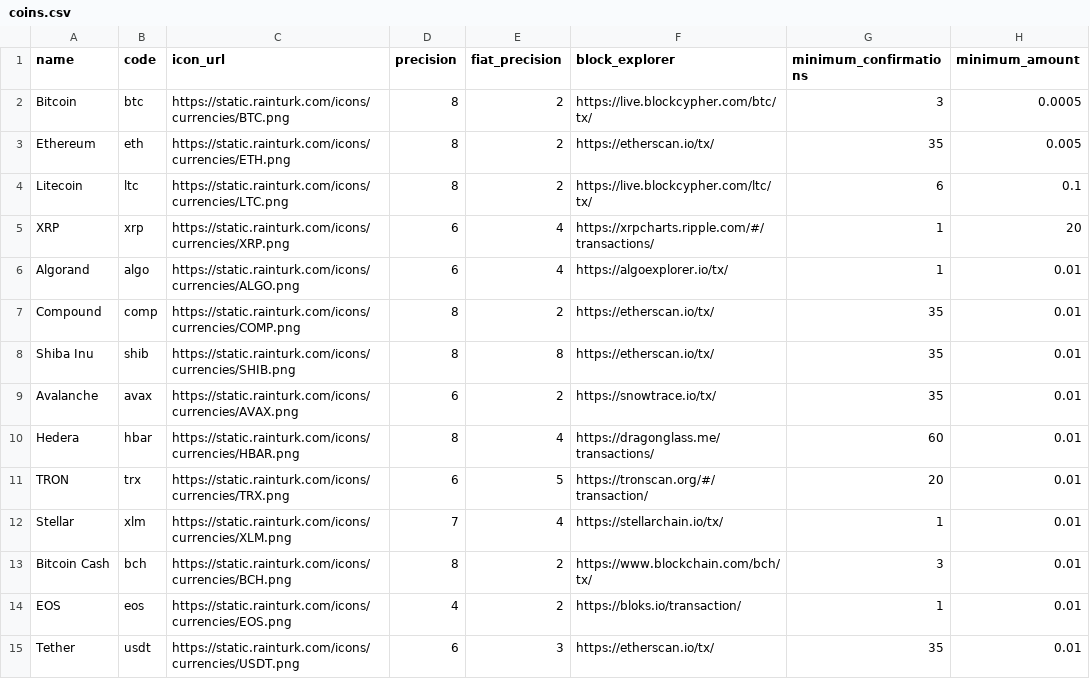
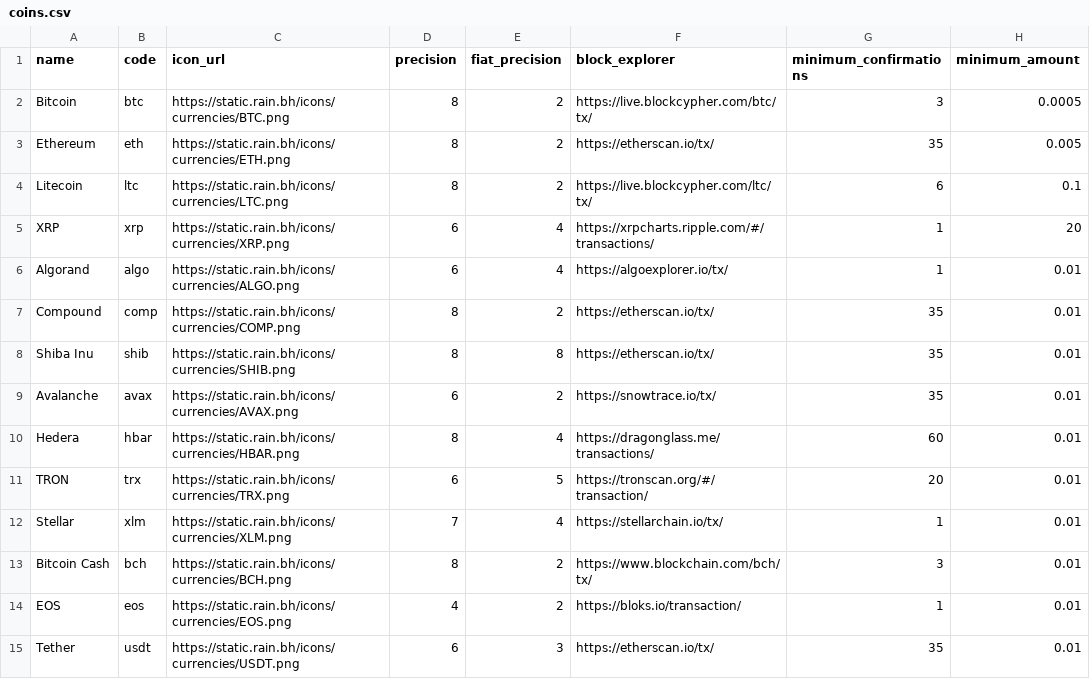
Before and after one commit to rainhq/static-files, a CSV file: coins.csv, drawn as a sheet; only a part is shown; the diff covers the shown part only; the diff names each change by its address in the sheet, - before the commit and + after, or states it on an @@ line.

Commit message:
gcc icon addresses

```diff
--- a/coins.csv
+++ b/coins.csv
-C2 (icon_url): https://static.rainturk.com/icons/currencies/BTC.png
+C2 (icon_url): https://static.rain.bh/icons/currencies/BTC.png
-C3 (icon_url): https://static.rainturk.com/icons/currencies/ETH.png
+C3 (icon_url): https://static.rain.bh/icons/currencies/ETH.png
-C4 (icon_url): https://static.rainturk.com/icons/currencies/LTC.png
+C4 (icon_url): https://static.rain.bh/icons/currencies/LTC.png
-C5 (icon_url): https://static.rainturk.com/icons/currencies/XRP.png
+C5 (icon_url): https://static.rain.bh/icons/currencies/XRP.png
-C6 (icon_url): https://static.rainturk.com/icons/currencies/ALGO.png
+C6 (icon_url): https://static.rain.bh/icons/currencies/ALGO.png
-C7 (icon_url): https://static.rainturk.com/icons/currencies/COMP.png
+C7 (icon_url): https://static.rain.bh/icons/currencies/COMP.png
-C8 (icon_url): https://static.rainturk.com/icons/currencies/SHIB.png
+C8 (icon_url): https://static.rain.bh/icons/currencies/SHIB.png
-C9 (icon_url): https://static.rainturk.com/icons/currencies/AVAX.png
+C9 (icon_url): https://static.rain.bh/icons/currencies/AVAX.png
-C10 (icon_url): https://static.rainturk.com/icons/currencies/HBAR.png
+C10 (icon_url): https://static.rain.bh/icons/currencies/HBAR.png
-C11 (icon_url): https://static.rainturk.com/icons/currencies/TRX.png
+C11 (icon_url): https://static.rain.bh/icons/currencies/TRX.png
-C12 (icon_url): https://static.rainturk.com/icons/currencies/XLM.png
+C12 (icon_url): https://static.rain.bh/icons/currencies/XLM.png
-C13 (icon_url): https://static.rainturk.com/icons/currencies/BCH.png
+C13 (icon_url): https://static.rain.bh/icons/currencies/BCH.png
-C14 (icon_url): https://static.rainturk.com/icons/currencies/EOS.png
+C14 (icon_url): https://static.rain.bh/icons/currencies/EOS.png
-C15 (icon_url): https://static.rainturk.com/icons/currencies/USDT.png
+C15 (icon_url): https://static.rain.bh/icons/currencies/USDT.png
```
Also changed, not shown: 59 edited cells elsewhere in this file.
